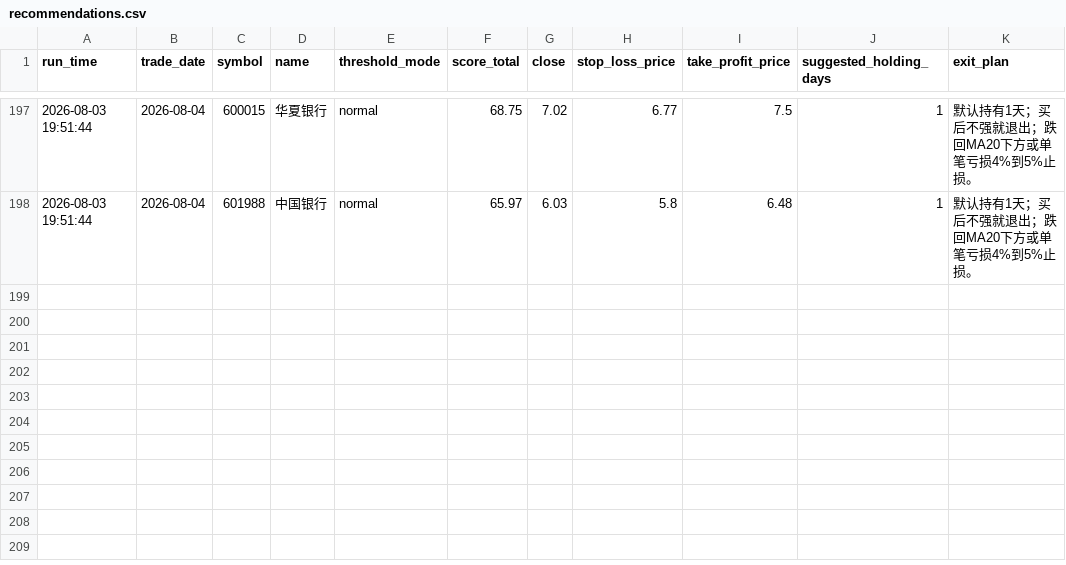
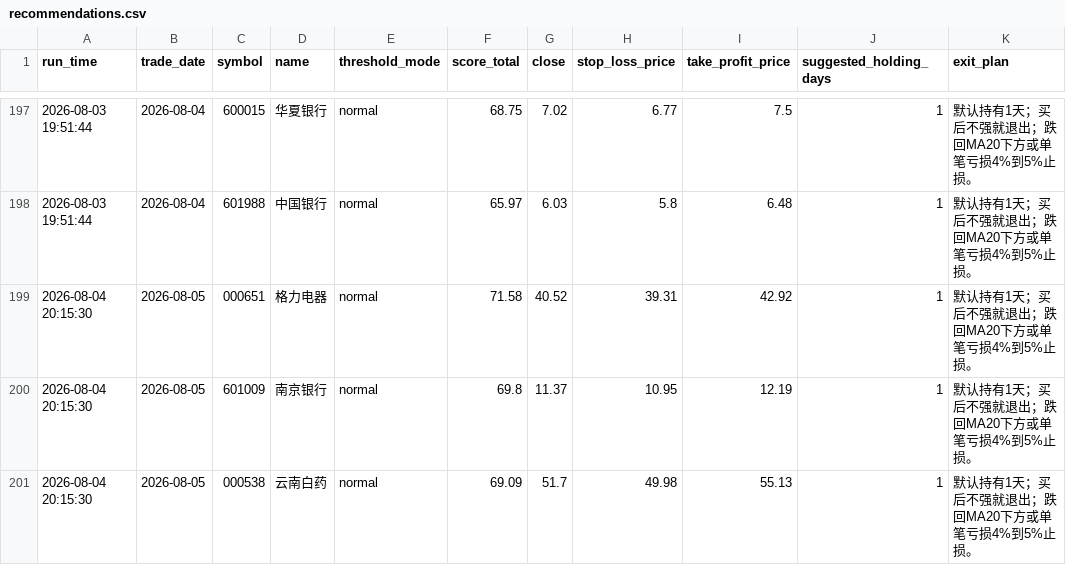
Before and after one commit to wuweiyuan/facai, a CSV file: reports/recommendations.csv, drawn as a sheet; only a part is shown, gaps mark what is left out.

```diff
--- a/reports/recommendations.csv
+++ b/reports/recommendations.csv
@@ -198 +198,4 @@ run_time,trade_date,symbol,name,threshold_mode,score_total,close,stop_loss_price
 2026-08-03 19:51:44,2026-08-04,601988,中国银行,normal,65.97,6.03,5.8,6.48,1,默认持有1天；买后不强就退出；跌回MA20下方或单笔亏损4%到5%止损。
+2026-08-04 20:15:30,2026-08-05,000651,格力电器,normal,71.58,40.52,39.31,42.92,1,默认持有1天；买后不强就退出；跌回MA20下方或单笔亏损4%到5%止损。
+2026-08-04 20:15:30,2026-08-05,601009,南京银行,normal,69.8,11.37,10.95,12.19,1,默认持有1天；买后不强就退出；跌回MA20下方或单笔亏损4%到5%止损。
+2026-08-04 20:15:30,2026-08-05,000538,云南白药,normal,69.09,51.7,49.98,55.13,1,默认持有1天；买后不强就退出；跌回MA20下方或单笔亏损4%到5%止损。
```
Also changed, not shown: reports/adaptive_runs.csv, 3 other files.
